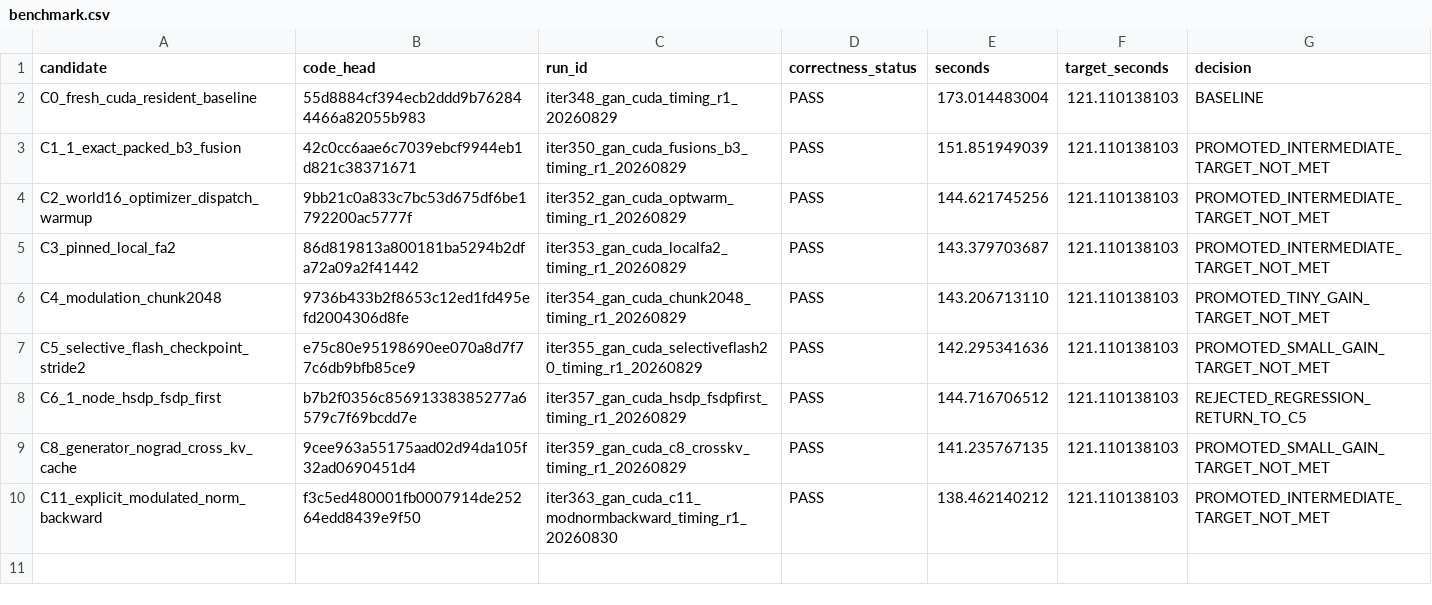
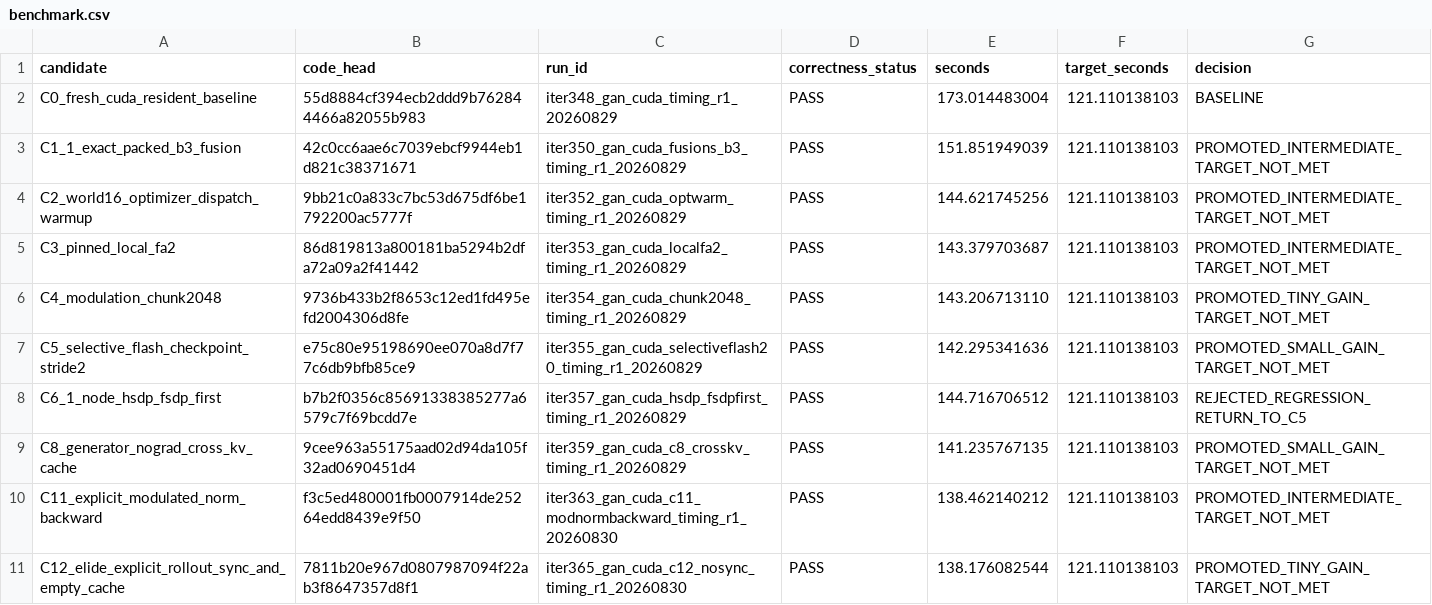
Before and after one commit to sliortega295-ops/DMD-System, a CSV file: docs/experiments/gan_cuda_baseline_opt_20260829/benchmark.csv, drawn as a sheet; the diff names each change by its address in the sheet, - before the commit and + after, or states it on an @@ line.

Commit message:
Record GAN rollout fence result

```diff
--- a/docs/experiments/gan_cuda_baseline_opt_20260829/benchmark.csv
+++ b/docs/experiments/gan_cuda_baseline_opt_20260829/benchmark.csv
+row 11: C12_elide_explicit_rollout_sync_and_empty_cache | 7811b20e967d0807987094f22ab3f8647357d8f1 | iter365_gan_cuda_c12_nosync_timing_r1_20260830 | PASS | 138.176082544 | 121.110138103 | PROMOTED_TINY_GAIN_TARGET_NOT_MET
```
Also changed, not shown: 5 other files.
